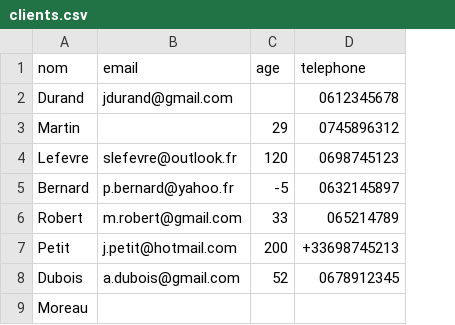
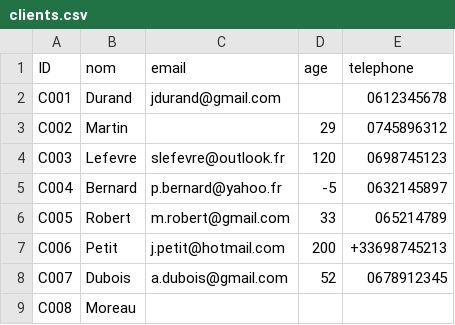
Before and after one commit to marvin-petris/crm-quality-auditor, a CSV file: clients.csv, drawn as a sheet; only a part is shown; the diff names each change by its address in the sheet, - before the commit and + after, or states it on an @@ line.

```diff
--- a/clients.csv
+++ b/clients.csv
+column A (ID), rows 2-9: C001 | C002 | C003 | C004 | C005 | C006 | C007 | C008
```
Also changed, not shown: 1 other file.
